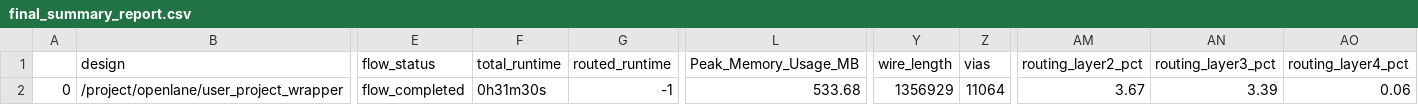
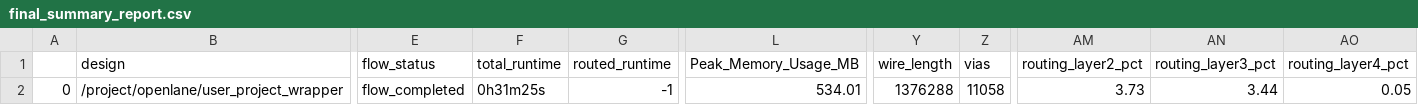
Before and after one commit to dineshannayya/logic_bist, a CSV file: signoff/user_project_wrapper/final_summary_report.csv, drawn as a sheet; only a part is shown, gaps mark what is left out; the diff names each change by its address in the sheet, - before the commit and + after, or states it on an @@ line.

```diff
--- a/signoff/user_project_wrapper/final_summary_report.csv
+++ b/signoff/user_project_wrapper/final_summary_report.csv
-F2 (total_runtime): 0h31m30s
+F2 (total_runtime): 0h31m25s
-L2 (Peak_Memory_Usage_MB): 533.68
+L2 (Peak_Memory_Usage_MB): 534.01
-Y2 (wire_length): 1356929
+Y2 (wire_length): 1376288
-Z2 (vias): 11064
+Z2 (vias): 11058
-AM2 (routing_layer2_pct): 3.67
+AM2 (routing_layer2_pct): 3.73
-AN2 (routing_layer3_pct): 3.39
+AN2 (routing_layer3_pct): 3.44
-AO2 (routing_layer4_pct): 0.06
+AO2 (routing_layer4_pct): 0.05
```
Also changed, not shown: signoff/glbl_cfg/final_summary_report.csv, 29 other files.
